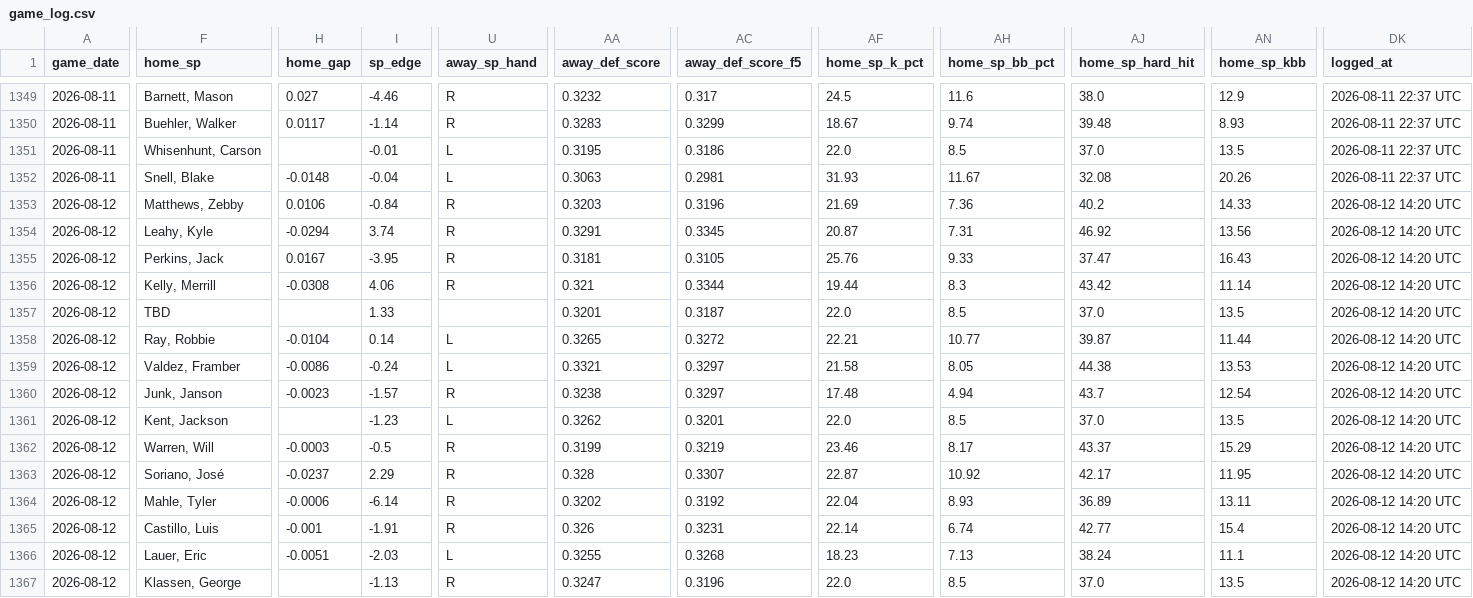
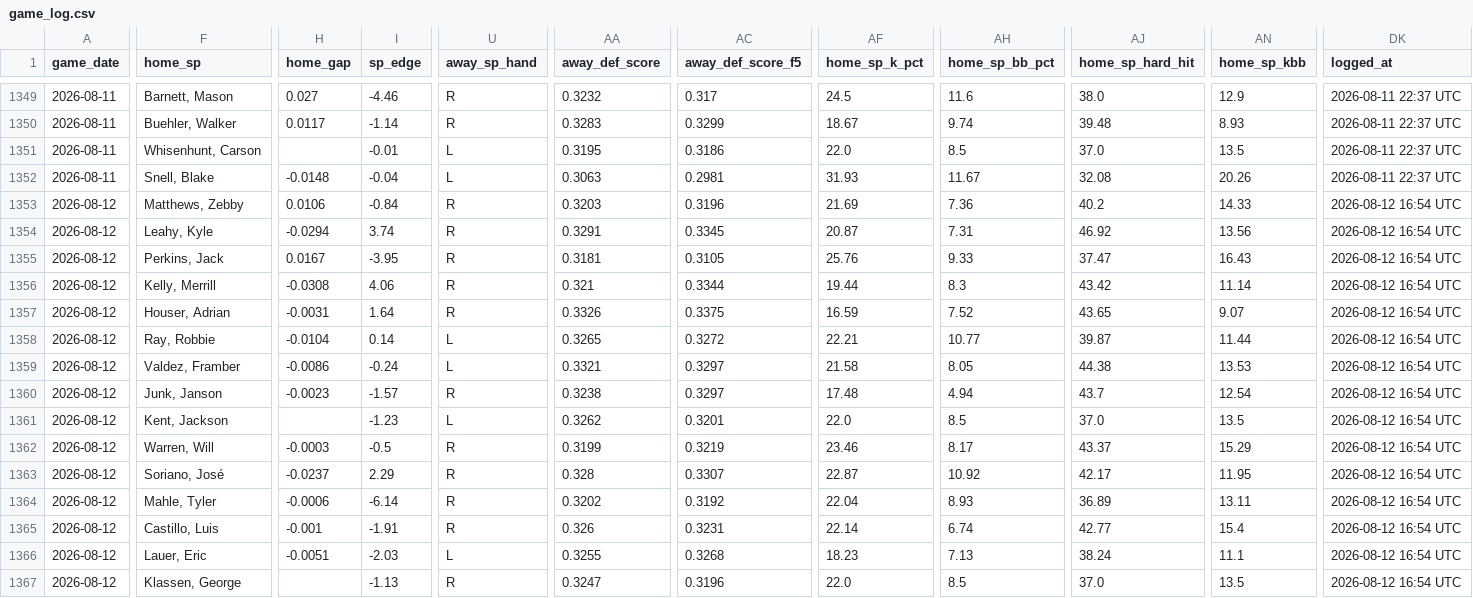
Before and after one commit to johnnydoe314/mlb-data, a CSV file: data/game_log.csv, drawn as a sheet; only a part is shown, gaps mark what is left out; the diff covers the shown part only; the diff names each change by its address in the sheet, - before the commit and + after, or states it on an @@ line.

```diff
--- a/data/game_log.csv
+++ b/data/game_log.csv
-DK1353:DK1367 (logged_at): 2026-08-12 14:20 UTC
+DK1353:DK1367 (logged_at): 2026-08-12 16:54 UTC
-F1357 (home_sp): TBD
+F1357 (home_sp): Houser, Adrian
-H1357 (home_gap): (empty)
+H1357 (home_gap): -0.0031
-I1357 (sp_edge): 1.33
+I1357 (sp_edge): 1.64
-U1357 (away_sp_hand): (empty)
+U1357 (away_sp_hand): R
-AA1357 (away_def_score): 0.3201
+AA1357 (away_def_score): 0.3326
-AC1357 (away_def_score_f5): 0.3187
+AC1357 (away_def_score_f5): 0.3375
-AF1357 (home_sp_k_pct): 22.0
+AF1357 (home_sp_k_pct): 16.59
-AH1357 (home_sp_bb_pct): 8.5
+AH1357 (home_sp_bb_pct): 7.52
-AJ1357 (home_sp_hard_hit): 37.0
+AJ1357 (home_sp_hard_hit): 43.65
-AN1357 (home_sp_kbb): 13.5
+AN1357 (home_sp_kbb): 9.07
```
Also changed, not shown: 19 edited cells elsewhere in this file, data/bullpen.csv, data/bullpen_fatigue.csv, 3 other files.
